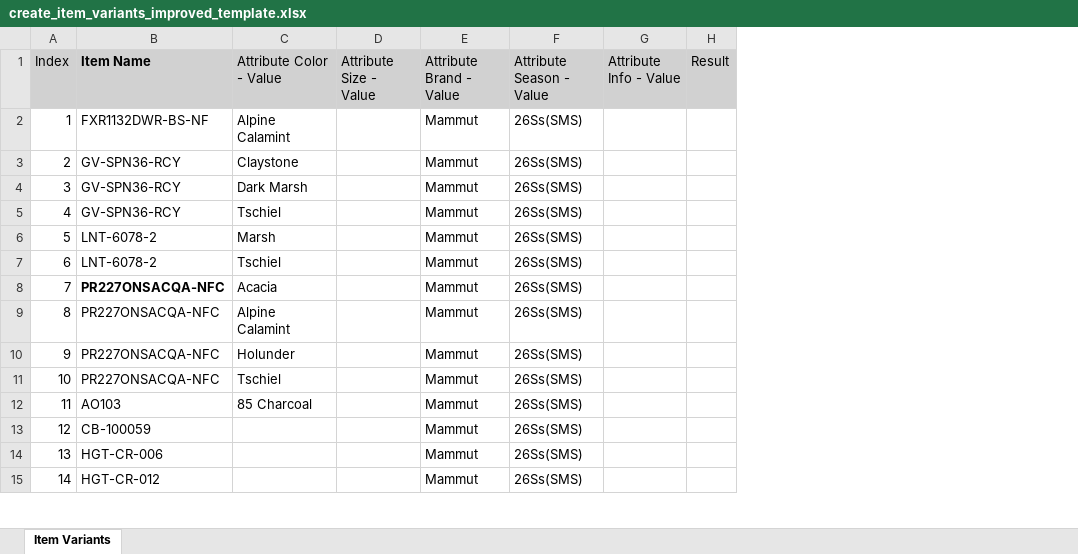
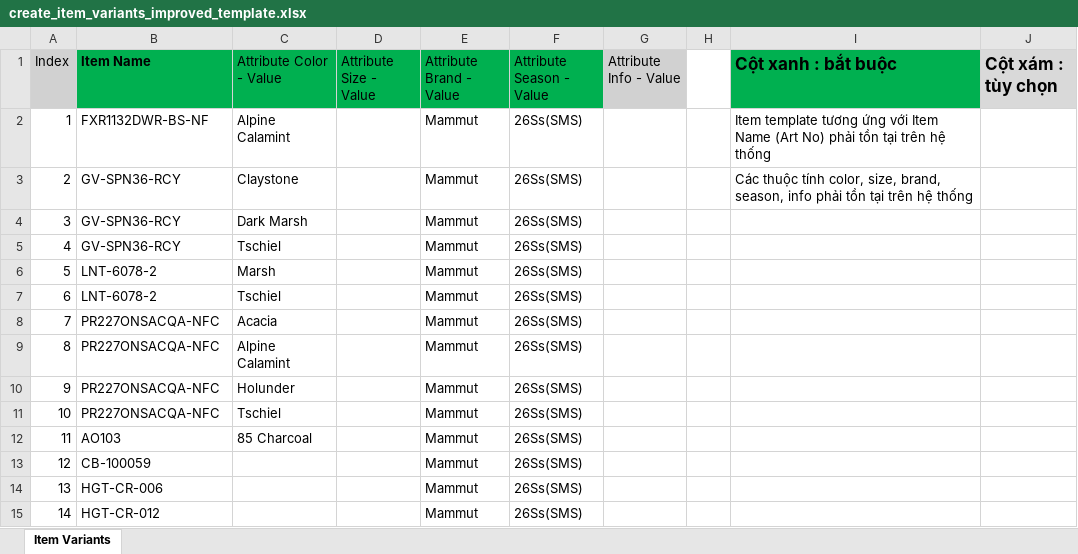
Before and after one commit to nguyenson-toray/customize_erpnext, an Excel workbook: customize_erpnext/api/bulk_update_scripts/create_item_variants_improved_template.xlsx, sheet Item Variants, drawn as a sheet; only a part is shown; values as stored, in another font and other column widths than the file's, no borders; conditional formats and table styles not drawn; removed rows and columns are numbered as before the commit, all else as after; the diff names each change by its address in the sheet, - before the commit and + after, or states it on an @@ line.

```diff
--- a/customize_erpnext/api/bulk_update_scripts/create_item_variants_improved_template.xlsx (sheet Item Variants)
+++ b/customize_erpnext/api/bulk_update_scripts/create_item_variants_improved_template.xlsx (sheet Item Variants)
-column H (Result), empty
+column H, empty
+column I (Cột xanh : bắt buộc), rows 2-3: Item template tương ứng với Item Name (Art No) phải tồn tại trên hệ thống | Các thuộc tính color, size, brand, season, info phải tồn tại trên hệ thống
+column J (Cột xám : tùy chọn), empty
-B1:F1 fill: #D1D1D1
+B1:F1 fill: #00B050
-B8 bold: on
+B8 bold: off
```
Also changed, not shown: customize_erpnext/api/bulk_update_scripts/create_material_issue_teamplate.xlsx, 14 other files.
